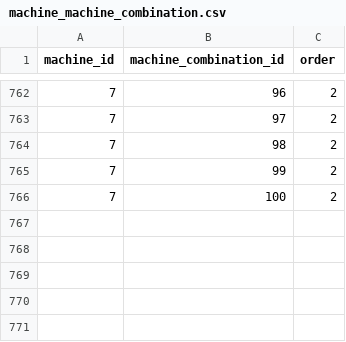
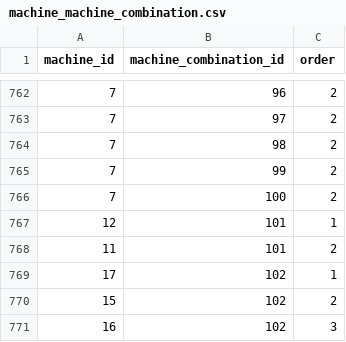
Before and after one commit to Theofilusarifin/Gamebes_IGXXX, a CSV file: database/data/many_to_many/machine_machine_combination.csv, drawn as a sheet; only a part is shown, gaps mark what is left out.

Commit message:
Update list harga, produksi, dan marketing

```diff
--- a/database/data/many_to_many/machine_machine_combination.csv
+++ b/database/data/many_to_many/machine_machine_combination.csv
@@ -766 +766,6 @@ machine_id;machine_combination_id;order
 7;100;2
+12;101;1
+11;101;2
+17;102;1
+15;102;2
+16;102;3
```
Also changed, not shown: database/data/13-machine_combinations.csv, 16 other files.
